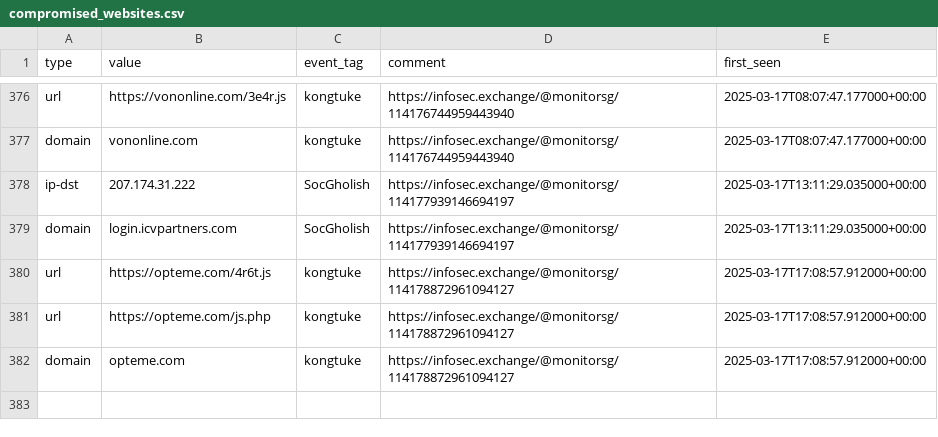
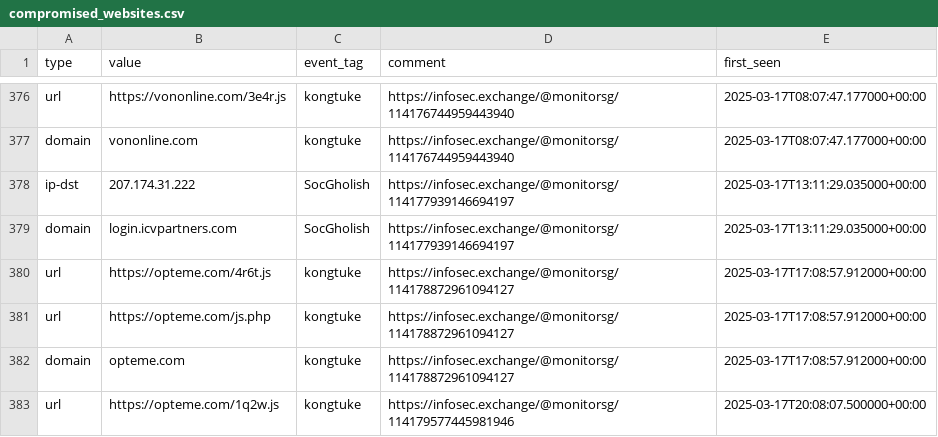
Before and after one commit to Gusty-Dusty/compromised_feeds, a CSV file: 30_days/compromised_websites.csv, drawn as a sheet; only a part is shown, gaps mark what is left out; the diff names each change by its address in the sheet, - before the commit and + after, or states it on an @@ line.

```diff
--- a/30_days/compromised_websites.csv
+++ b/30_days/compromised_websites.csv
+row 383: url | https://opteme.com/1q2w.js | kongtuke | https://infosec.exchange/@monitorsg/114179577445981946 | 2025-03-17T20:08:07.500000+00:00
```
Also changed, not shown: 7_days/compromised_websites.csv, 6 other files.
